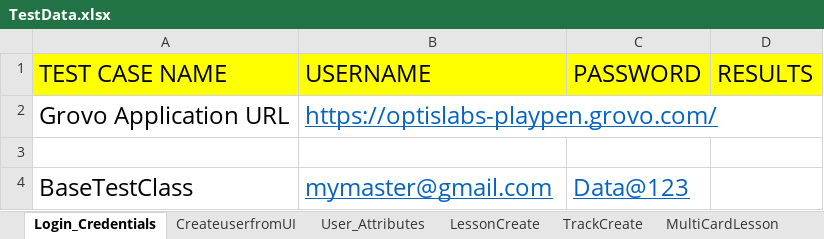
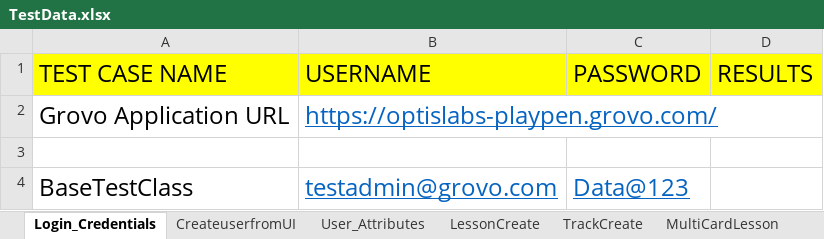
Before and after one commit to dattatrayaa/MYGrovo, an Excel workbook: TestData.xlsx, sheet Login_Credentials, drawn as a sheet; values as stored, in another font and other column widths than the file's, no borders; the diff names each change by its address in the sheet, - before the commit and + after, or states it on an @@ line.

```diff
--- a/TestData.xlsx (sheet Login_Credentials)
+++ b/TestData.xlsx (sheet Login_Credentials)
-B4 (USERNAME): mymaster@gmail.com
+B4 (USERNAME): testadmin@grovo.com
```
Also changed, not shown: sheet API testing, sheet CreateuserfromUI.
